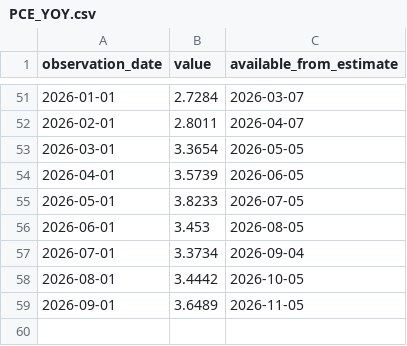
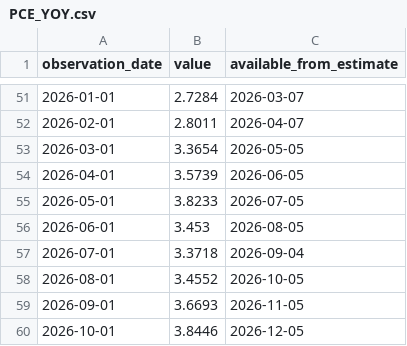
Before and after one commit to sumitburad/money-flow-tracker, a CSV file: data/history/v1/fred/PCE_YOY.csv, drawn as a sheet; only a part is shown, gaps mark what is left out.

```diff
--- a/data/history/v1/fred/PCE_YOY.csv
+++ b/data/history/v1/fred/PCE_YOY.csv
@@ -56,4 +56,5 @@ observation_date,value,available_from_estimate
 2026-06-01,3.453,2026-08-05
-2026-07-01,3.3734,2026-09-04
-2026-08-01,3.4442,2026-10-05
-2026-09-01,3.6489,2026-11-05
+2026-07-01,3.3718,2026-09-04
+2026-08-01,3.4552,2026-10-05
+2026-09-01,3.6693,2026-11-05
+2026-10-01,3.8446,2026-12-05
```
Also changed, not shown: data/history/v1/fred/PCE_CORE_YOY.csv, docs/history/v1/fred/PCE_CORE_YOY.csv, 33 other files.
